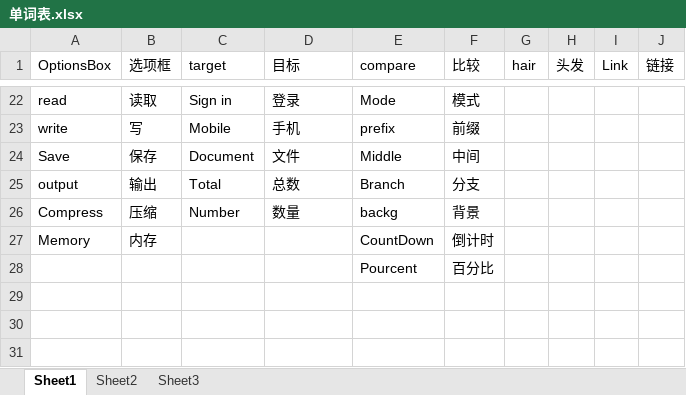
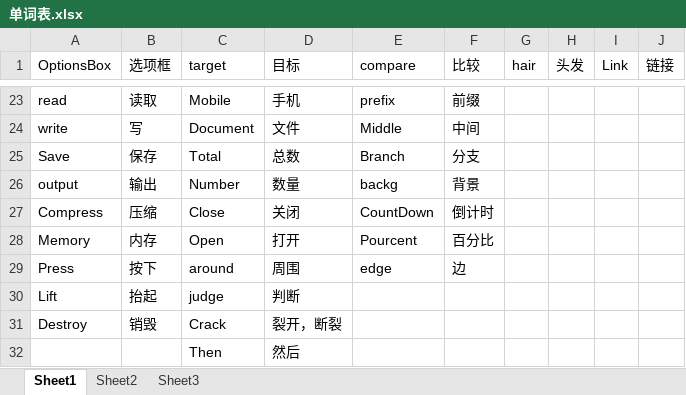
Before and after one commit to xiahailong9000/xia_-, an Excel workbook: 单词表.xlsx, sheet Sheet1, drawn as a sheet; only a part is shown, gaps mark what is left out; values as stored, in another font and other column widths than the file's, no borders; removed rows and columns are numbered as before the commit, all else as after; the diff covers the shown part only; the diff names each change by its address in the sheet, - before the commit and + after, or states it on an @@ line.

```diff
--- a/单词表.xlsx (sheet Sheet1)
+++ b/单词表.xlsx (sheet Sheet1)
-C23 (target): Sign in
+C23 (target): Mobile
-D23 (目标): 登录
+D23 (目标): 手机
-E23 (compare): Mode
+E23 (compare): prefix
-F23 (比较): 模式
+F23 (比较): 前缀
-C24 (target): Mobile
+C24 (target): Document
-D24 (目标): 手机
+D24 (目标): 文件
-E24 (compare): prefix
+E24 (compare): Middle
-F24 (比较): 前缀
+F24 (比较): 中间
-C25 (target): Document
+C25 (target): Total
-D25 (目标): 文件
+D25 (目标): 总数
-E25 (compare): Middle
+E25 (compare): Branch
-F25 (比较): 中间
+F25 (比较): 分支
-C26 (target): Total
+C26 (target): Number
-D26 (目标): 总数
+D26 (目标): 数量
-E26 (compare): Branch
+E26 (compare): backg
-F26 (比较): 分支
+F26 (比较): 背景
-C27 (target): Number
+C27 (target): Close
-D27 (目标): 数量
+D27 (目标): 关闭
-E27 (compare): backg
+E27 (compare): CountDown
-F27 (比较): 背景
+F27 (比较): 倒计时
-C28 (target): (empty)
+C28 (target): Open
-D28 (目标): (empty)
+D28 (目标): 打开
-E28 (compare): CountDown
+E28 (compare): Pourcent
-F28 (比较): 倒计时
+F28 (比较): 百分比
-row 28:  |  |  |  | Pourcent | 百分比
+row 29: Press | 按下 | around | 周围 | edge | 边
+row 30: Lift | 抬起 | judge | 判断
+row 31: Destroy | 销毁 | Crack | 裂开，断裂
+row 32:  |  | Then | 然后
```
Also changed, not shown: 1 added row and 30 edited cells elsewhere in this sheet, 1 other file.
